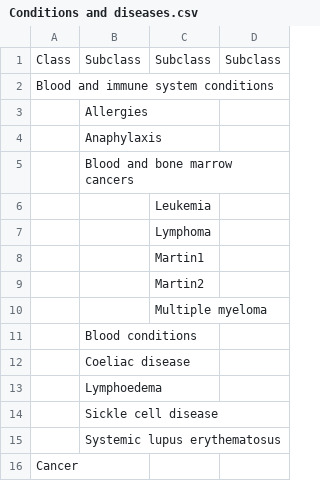
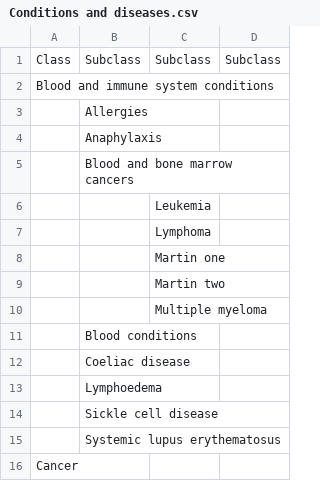
Before and after one commit to nice-digital/ontologies, a CSV file: skoscsv/Conditions and diseases.csv, drawn as a sheet; only a part is shown.

Commit message:
Update Conditions and diseases.csv
Failed build retry

```diff
--- a/skoscsv/Conditions and diseases.csv
+++ b/skoscsv/Conditions and diseases.csv
@@ -7,4 +7,4 @@ Blood and immune system conditions,,,
 ,,Lymphoma,
-,,Martin1,
-,,Martin2,
+,,Martin one,
+,,Martin two,
 ,,Multiple myeloma,
```
